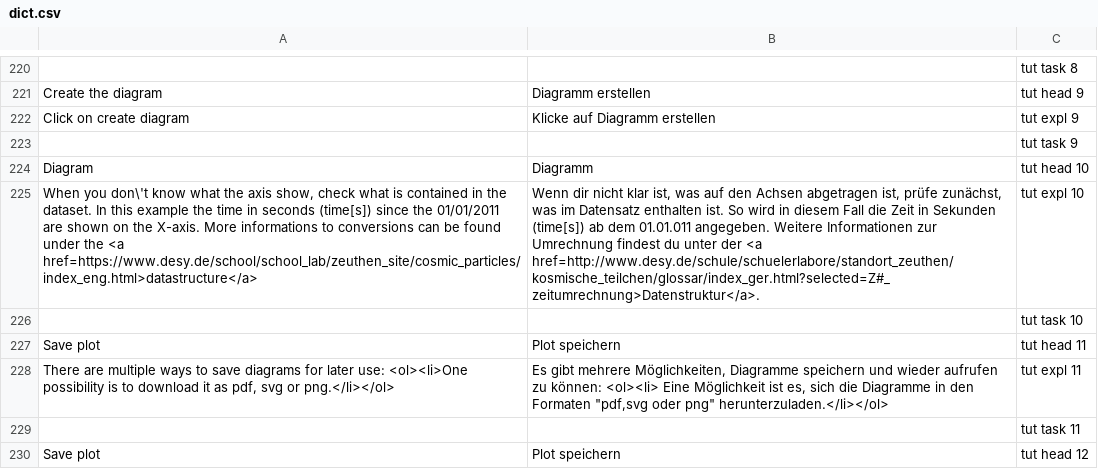
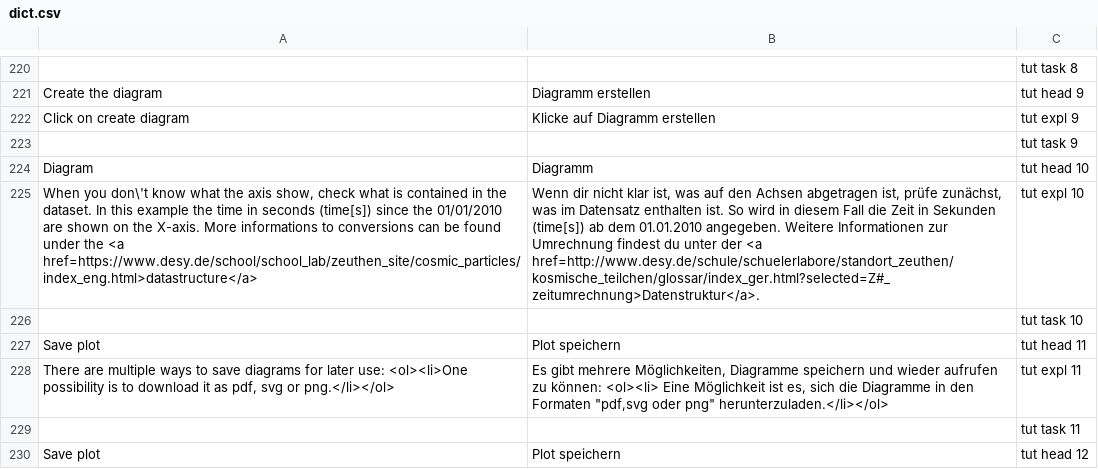
Before and after one commit to mw10178/CosmicAtWeb, a CSV file: ctplot/dict.csv, drawn as a sheet; only a part is shown, gaps mark what is left out; the diff names each change by its address in the sheet, - before the commit and + after, or states it on an @@ line.

Commit message:
fixed a date in the tutorial messages

```diff
--- a/ctplot/dict.csv
+++ b/ctplot/dict.csv
-A225: …since the 01/01/2011 are shown…
+A225: …since the 01/01/2010 are shown…
-B225: …ab dem 01.01.011 angegeben. Weitere…
+B225: …ab dem 01.01.2010 angegeben. Weitere…
```
